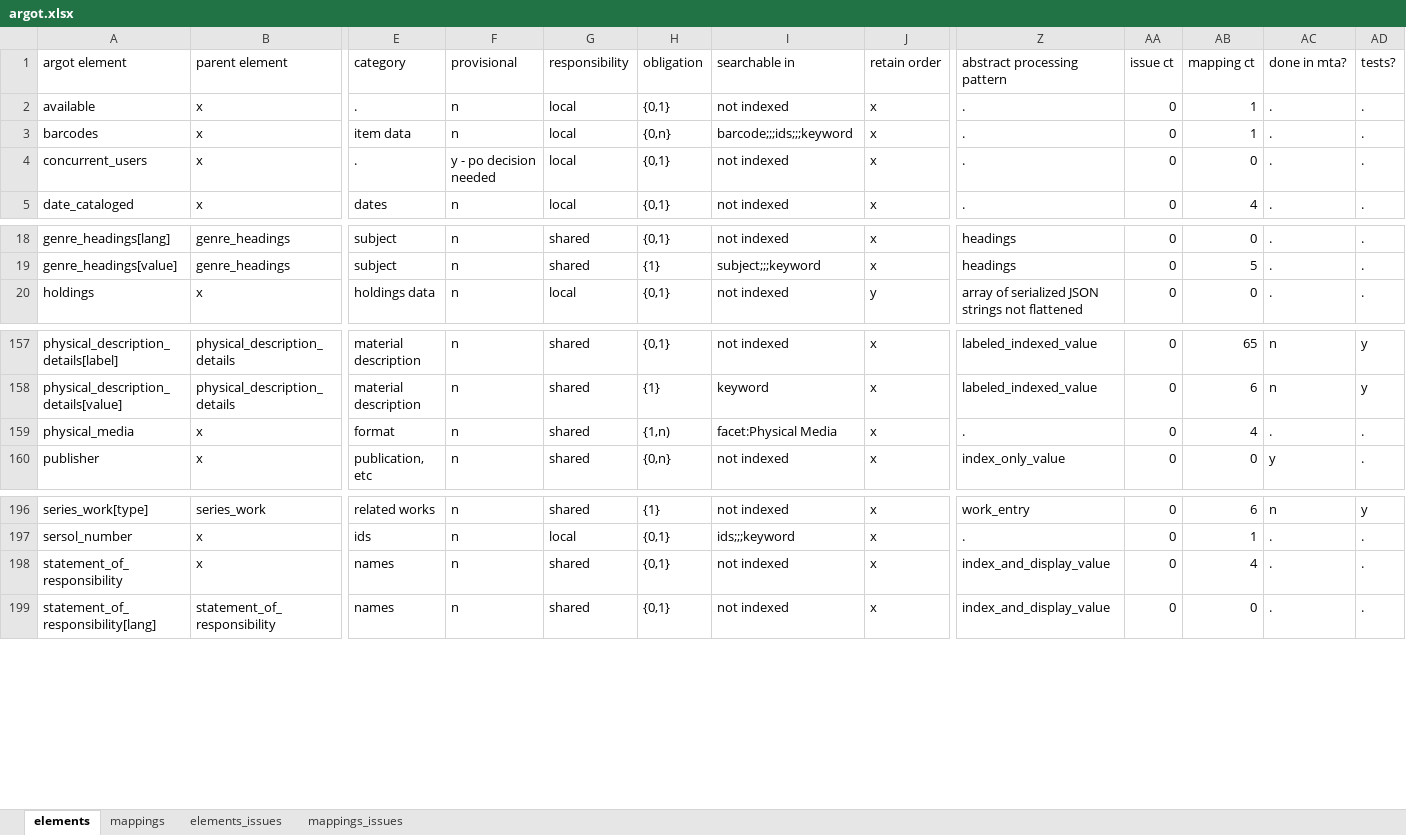
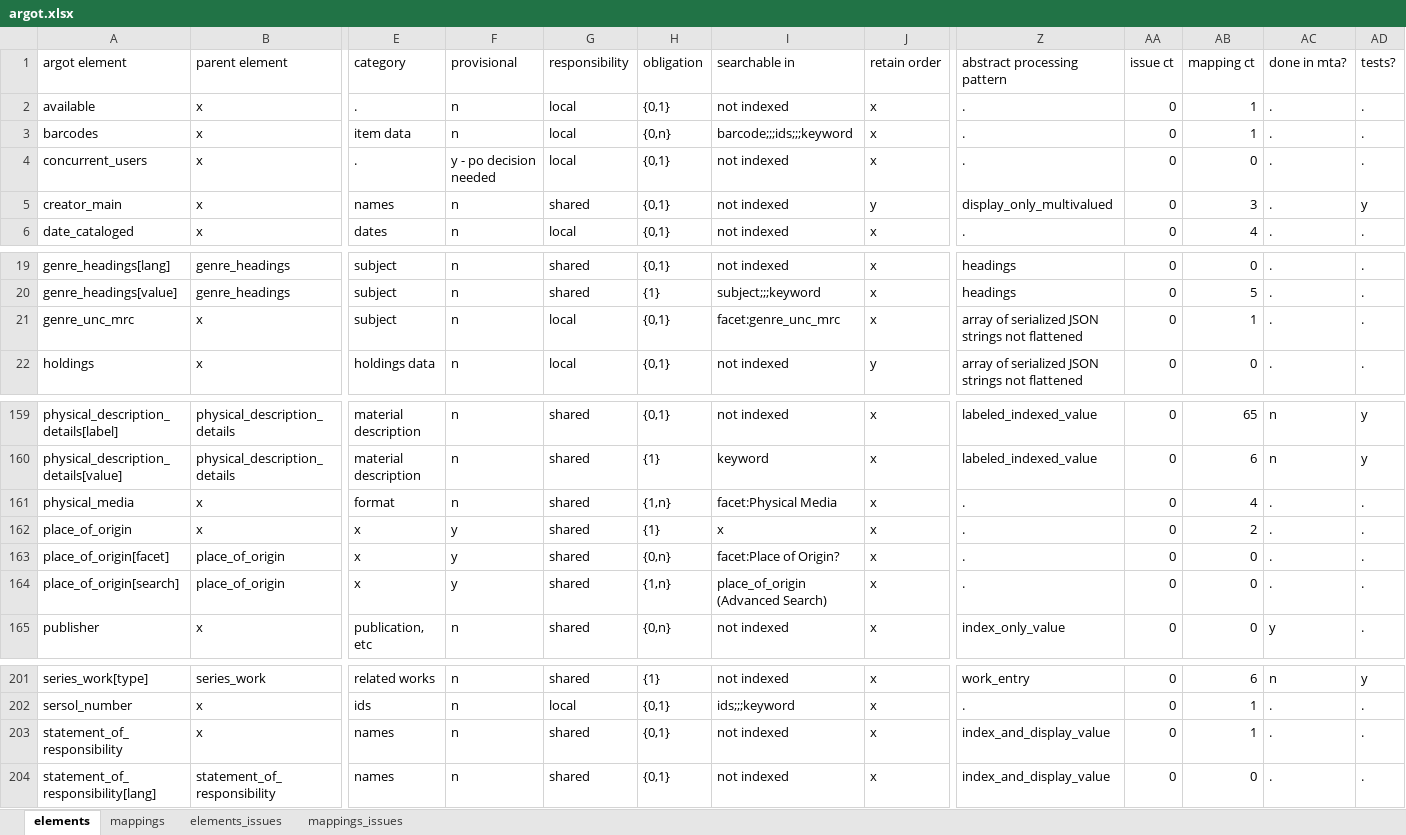
Before and after one commit to trln/data-documentation, an Excel workbook: argot/argot.xlsx, sheet elements, drawn as a sheet; only a part is shown, gaps mark what is left out; values as stored, in another font and other column widths than the file's, no borders; table styles not drawn; addresses are those after the commit; rows hold the shown columns only; the diff names each change by its address in the sheet, - before the commit and + after, or states it on an @@ line.

Commit message:
add new fields: place_of_origin AND genre_unc_mrc

```diff
--- a/argot/argot.xlsx (sheet elements)
+++ b/argot/argot.xlsx (sheet elements)
+row 5: creator_main | x | names | n | shared | {0,1} | not indexed | y | display_only_multivalued | 0 | 3 | . | y
+row 21: genre_unc_mrc | x | subject | n | local | {0,1} | facet:genre_unc_mrc | x | array of serialized JSON strings not flattened | 0 | 1 | . | .
-H161 (obligation): {1,n)
+H161 (obligation): {1,n}
+row 162: place_of_origin | x | x | y | shared | {1} | x | x | . | 0 | 2 | . | .
+row 163: place_of_origin[facet] | place_of_origin | x | y | shared | {0,n} | facet:Place of Origin? | x | . | 0 | 0 | . | .
+row 164: place_of_origin[search] | place_of_origin | x | y | shared | {1,n} | place_of_origin (Advanced Search) | x | . | 0 | 0 | . | .
-AB203 (mapping ct): 4
+AB203 (mapping ct): 1
```
Also changed, not shown: sheet mappings, 4 other files.
